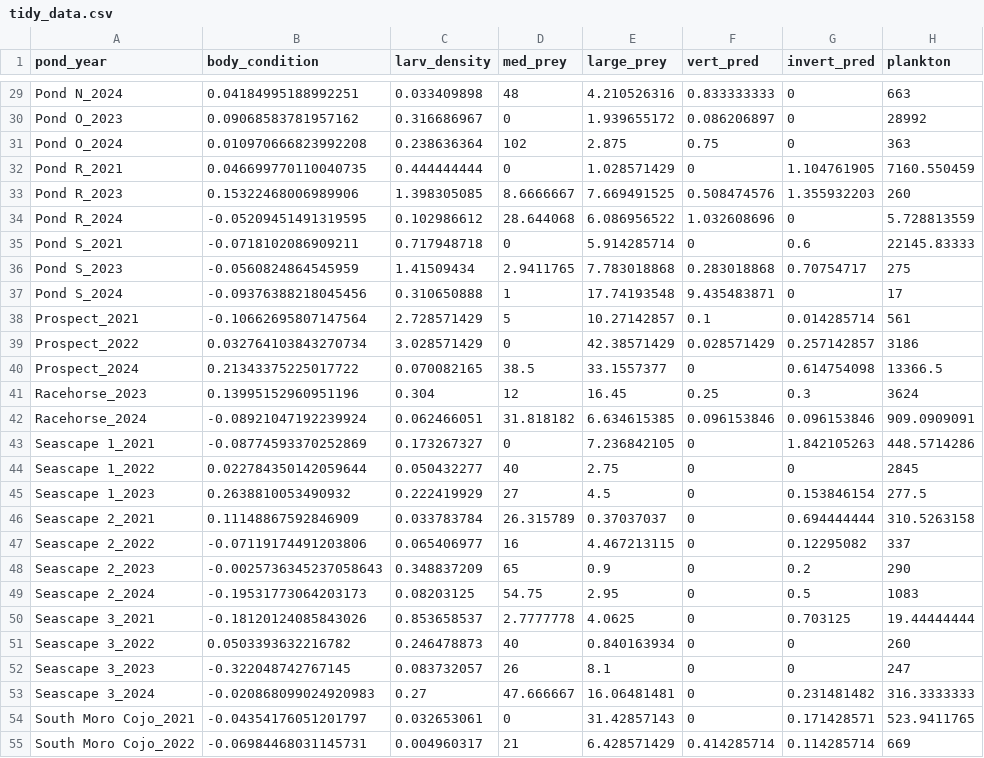
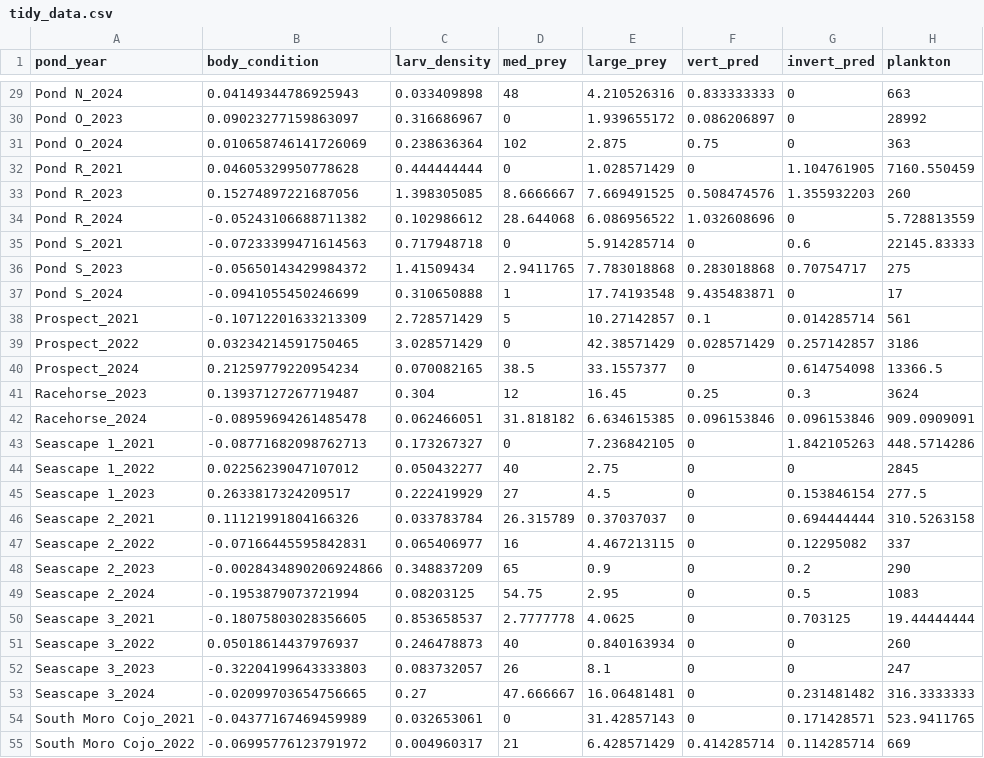
Before and after one commit to aeob224/EVR628_Portfolio, a CSV file: data/processed/tidy_data.csv, drawn as a sheet; only a part is shown, gaps mark what is left out; the diff covers the shown part only; the diff names each change by its address in the sheet, - before the commit and + after, or states it on an @@ line.

```diff
--- a/data/processed/tidy_data.csv
+++ b/data/processed/tidy_data.csv
-B29 (body_condition): 0.04184995188992251
+B29 (body_condition): 0.04149344786925943
-B30 (body_condition): 0.09068583781957162
+B30 (body_condition): 0.09023277159863097
-B31 (body_condition): 0.010970666823992208
+B31 (body_condition): 0.010658746141726069
-B32 (body_condition): 0.046699770110040735
+B32 (body_condition): 0.04605329950778628
-B33 (body_condition): 0.15322468006989906
+B33 (body_condition): 0.15274897221687056
-B34 (body_condition): -0.05209451491319595
+B34 (body_condition): -0.05243106688711382
-B35 (body_condition): -0.0718102086909211
+B35 (body_condition): -0.07233399471614563
-B36 (body_condition): -0.0560824864545959
+B36 (body_condition): -0.05650143429984372
-B37 (body_condition): -0.09376388218045456
+B37 (body_condition): -0.0941055450246699
-B38 (body_condition): -0.10662695807147564
+B38 (body_condition): -0.10712201633213309
-B39 (body_condition): 0.032764103843270734
+B39 (body_condition): 0.03234214591750465
-B40 (body_condition): 0.21343375225017722
+B40 (body_condition): 0.21259779220954234
-B41 (body_condition): 0.13995152960951196
+B41 (body_condition): 0.13937127267719487
-B42 (body_condition): -0.08921047192239924
+B42 (body_condition): -0.08959694261485478
-B43 (body_condition): -0.08774593370252869
+B43 (body_condition): -0.08771682098762713
-B44 (body_condition): 0.022784350142059644
+B44 (body_condition): 0.02256239047107012
-B45 (body_condition): 0.2638810053490932
+B45 (body_condition): 0.2633817324209517
-B46 (body_condition): 0.11148867592846909
+B46 (body_condition): 0.11121991804166326
-B47 (body_condition): -0.07119174491203806
+B47 (body_condition): -0.07166445595842831
-B48 (body_condition): -0.0025736345237058643
+B48 (body_condition): -0.0028434890206924866
-B49 (body_condition): -0.19531773064203173
+B49 (body_condition): -0.1953879073721994
-B50 (body_condition): -0.18120124085843026
+B50 (body_condition): -0.18075803028356605
-B51 (body_condition): 0.0503393632216782
+B51 (body_condition): 0.05018614437976937
-B52 (body_condition): -0.322048742767145
+B52 (body_condition): -0.32204199643333803
-B53 (body_condition): -0.020868099024920983
+B53 (body_condition): -0.02099703654756665
-B54 (body_condition): -0.04354176051201797
+B54 (body_condition): -0.04377167469459989
-B55 (body_condition): -0.06984468031145731
+B55 (body_condition): -0.06995776123791972
```
Also changed, not shown: 2 removed rows and 40 edited cells elsewhere in this file, 1 other file.
